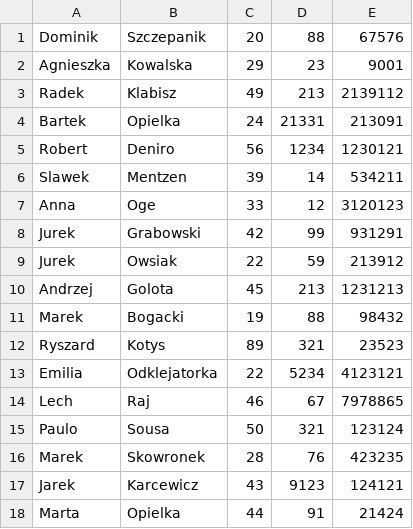
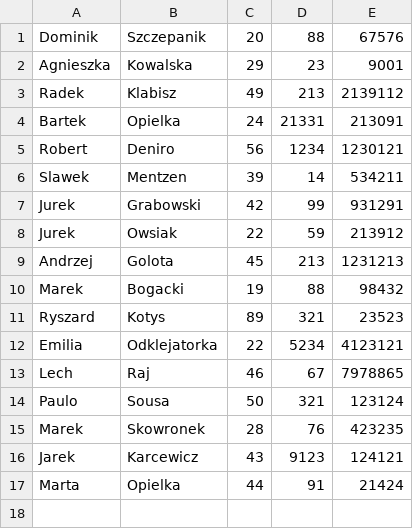
Before and after one commit to KubaProg/BankSimulator, a CSV file: clientsList.csv, drawn as a sheet; the diff names each change by its address in the sheet, - before the commit and + after, or states it on an @@ line.

```diff
--- a/clientsList.csv
+++ b/clientsList.csv
-row 7: Anna | Oge | 33 | 12 | 3120123
```
Also changed, not shown: 2 other files.
